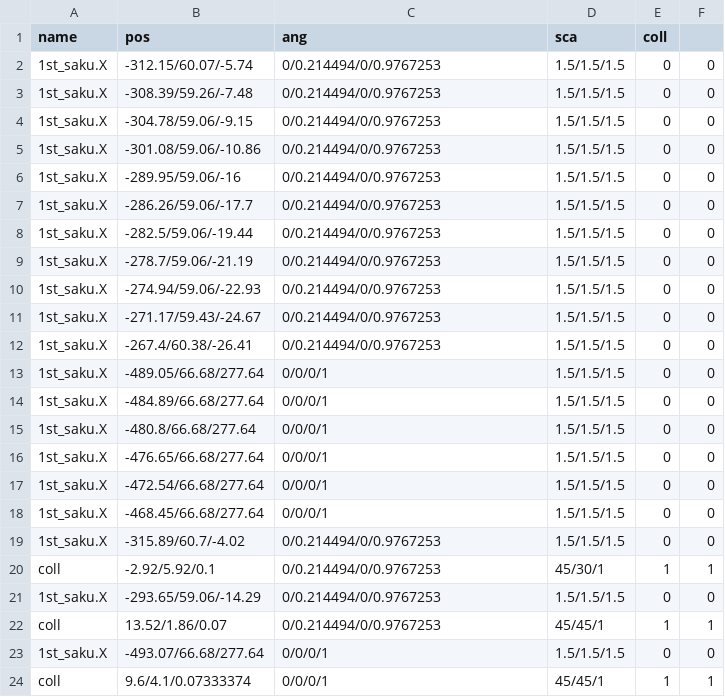
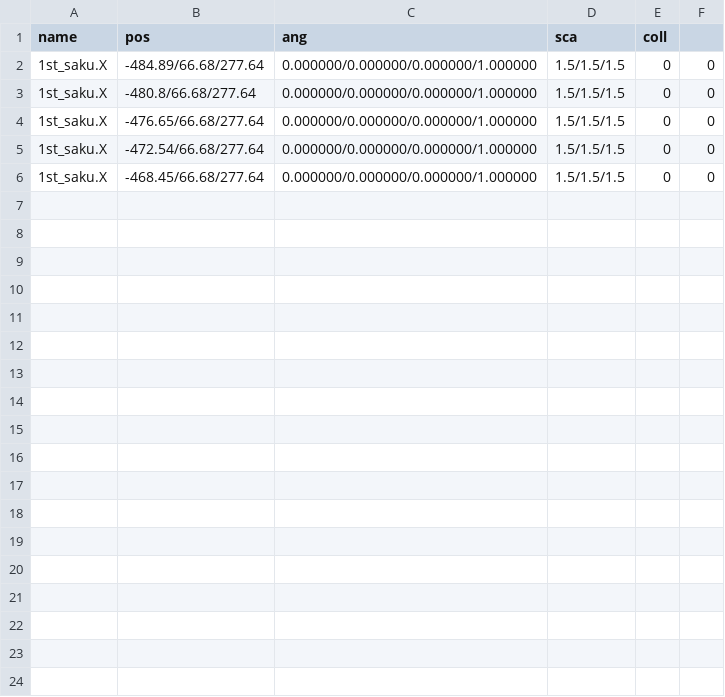
Before and after one commit to kbc15gc/game, a CSV file: game/Decide/Decide/Asset/Data/GroupData/Group0AObj.csv, drawn as a sheet.

```diff
--- a/game/Decide/Decide/Asset/Data/GroupData/Group0AObj.csv
+++ b/game/Decide/Decide/Asset/Data/GroupData/Group0AObj.csv
@@ -1,24 +1,6 @@
 name,pos,ang,sca,coll
-1st_saku.X,-312.15/60.07/-5.74,0/0.214494/0/0.9767253,1.5/1.5/1.5,0,0
-1st_saku.X,-308.39/59.26/-7.48,0/0.214494/0/0.9767253,1.5/1.5/1.5,0,0
-1st_saku.X,-304.78/59.06/-9.15,0/0.214494/0/0.9767253,1.5/1.5/1.5,0,0
-1st_saku.X,-301.08/59.06/-10.86,0/0.214494/0/0.9767253,1.5/1.5/1.5,0,0
-1st_saku.X,-289.95/59.06/-16,0/0.214494/0/0.9767253,1.5/1.5/1.5,0,0
-1st_saku.X,-286.26/59.06/-17.7,0/0.214494/0/0.9767253,1.5/1.5/1.5,0,0
-1st_saku.X,-282.5/59.06/-19.44,0/0.214494/0/0.9767253,1.5/1.5/1.5,0,0
-1st_saku.X,-278.7/59.06/-21.19,0/0.214494/0/0.9767253,1.5/1.5/1.5,0,0
-1st_saku.X,-274.94/59.06/-22.93,0/0.214494/0/0.9767253,1.5/1.5/1.5,0,0
-1st_saku.X,-271.17/59.43/-24.67,0/0.214494/0/0.9767253,1.5/1.5/1.5,0,0
-1st_saku.X,-267.4/60.38/-26.41,0/0.214494/0/0.9767253,1.5/1.5/1.5,0,0
-1st_saku.X,-489.05/66.68/277.64,0/0/0/1,1.5/1.5/1.5,0,0
-1st_saku.X,-484.89/66.68/277.64,0/0/0/1,1.5/1.5/1.5,0,0
-1st_saku.X,-480.8/66.68/277.64,0/0/0/1,1.5/1.5/1.5,0,0
-1st_saku.X,-476.65/66.68/277.64,0/0/0/1,1.5/1.5/1.5,0,0
-1st_saku.X,-472.54/66.68/277.64,0/0/0/1,1.5/1.5/1.5,0,0
-1st_saku.X,-468.45/66.68/277.64,0/0/0/1,1.5/1.5/1.5,0,0
-1st_saku.X,-315.89/60.7/-4.02,0/0.214494/0/0.9767253,1.5/1.5/1.5,0,0
-coll,-2.92/5.92/0.1,0/0.214494/0/0.9767253,45/30/1,1,1
-1st_saku.X,-293.65/59.06/-14.29,0/0.214494/0/0.9767253,1.5/1.5/1.5,0,0
-coll,13.52/1.86/0.07,0/0.214494/0/0.9767253,45/45/1,1,1
-1st_saku.X,-493.07/66.68/277.64,0/0/0/1,1.5/1.5/1.5,0,0
-coll,9.6/4.1/0.07333374,0/0/0/1,45/45/1,1,1
+1st_saku.X,-484.89/66.68/277.64,0.000000/0.000000/0.000000/1.000000,1.5/1.5/1.5,0,0
+1st_saku.X,-480.8/66.68/277.64,0.000000/0.000000/0.000000/1.000000,1.5/1.5/1.5,0,0
+1st_saku.X,-476.65/66.68/277.64,0.000000/0.000000/0.000000/1.000000,1.5/1.5/1.5,0,0
+1st_saku.X,-472.54/66.68/277.64,0.000000/0.000000/0.000000/1.000000,1.5/1.5/1.5,0,0
+1st_saku.X,-468.45/66.68/277.64,0.000000/0.000000/0.000000/1.000000,1.5/1.5/1.5,0,0
```
Also changed, not shown: game/Decide/Decide/Asset/Data/GroupData/Group0BObj.csv, game/Decide/Decide/Asset/Data/GroupData/Group0CObj.csv, 11 other files.
